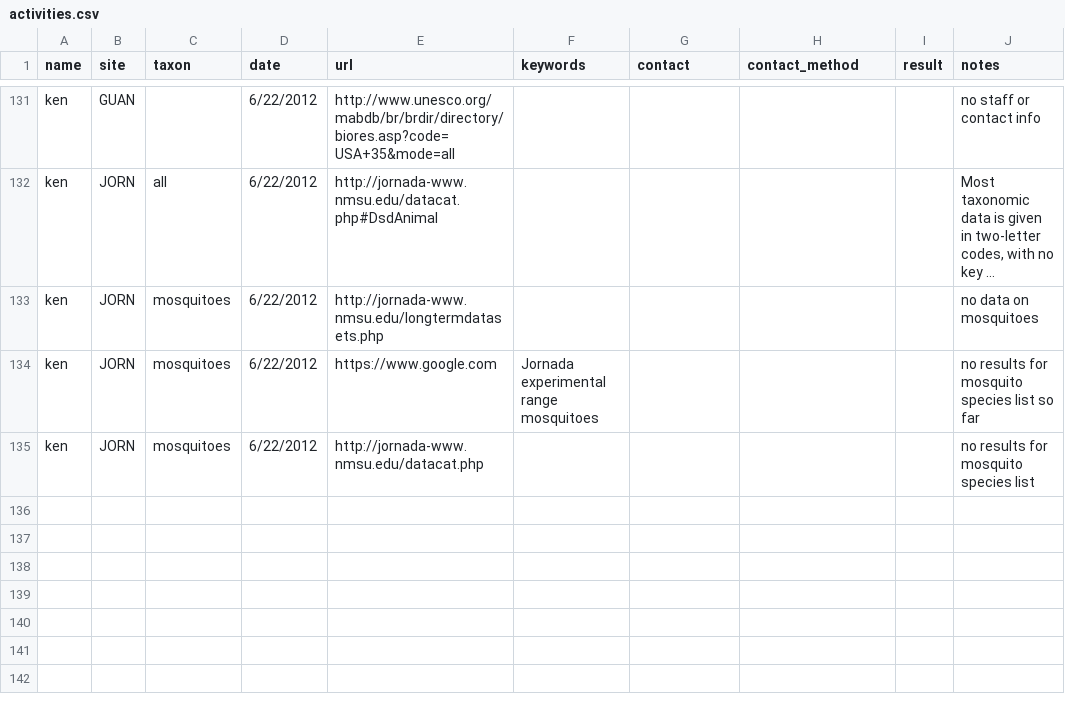
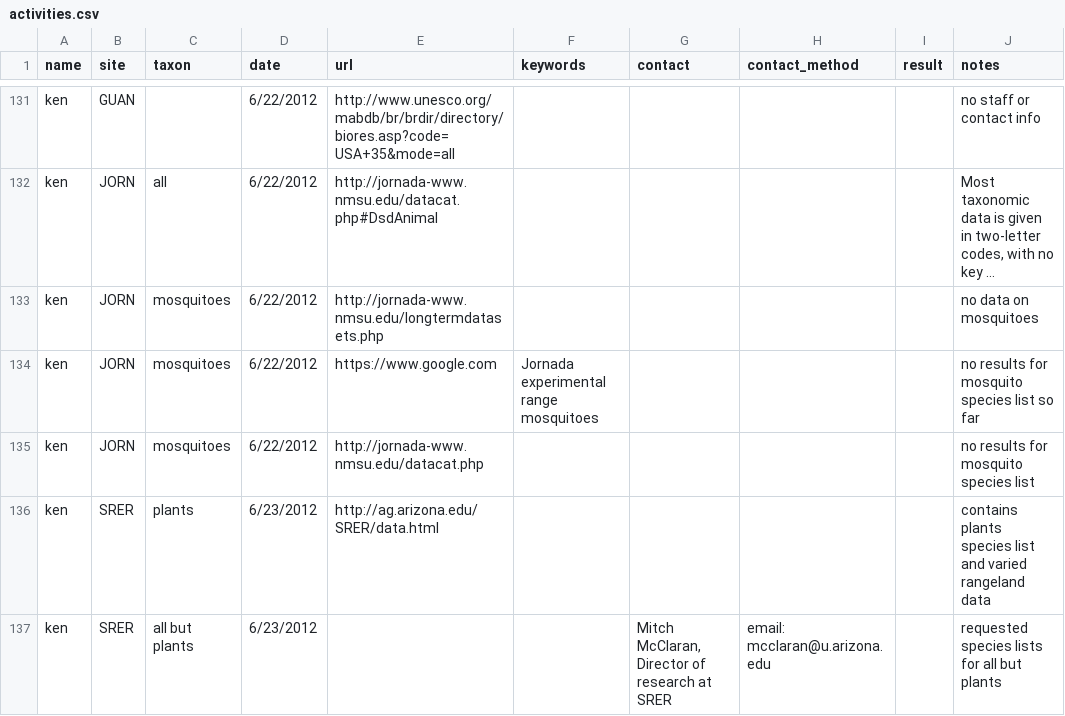
Before and after one commit to fluby/neonetods, a CSV file: data/activities.csv, drawn as a sheet; only a part is shown, gaps mark what is left out; long unchanged cells end in …; the diff names each change by its address in the sheet, - before the commit and + after, or states it on an @@ line.

Commit message:
updated activities.csv for SRER -KL

```diff
--- a/data/activities.csv
+++ b/data/activities.csv
+row 136: ken | SRER | plants | 6/23/2012 | http://ag.arizona.edu/SRER/data.html |  |  |  |  | contains plants species list and varied rangeland data
+row 137: ken | SRER | all but plants | 6/23/2012 |  |  | Mitch McClaran, Director of research at SRER | email: mcclaran@u.arizona.edu |  | requested species lists for all but plants
```
